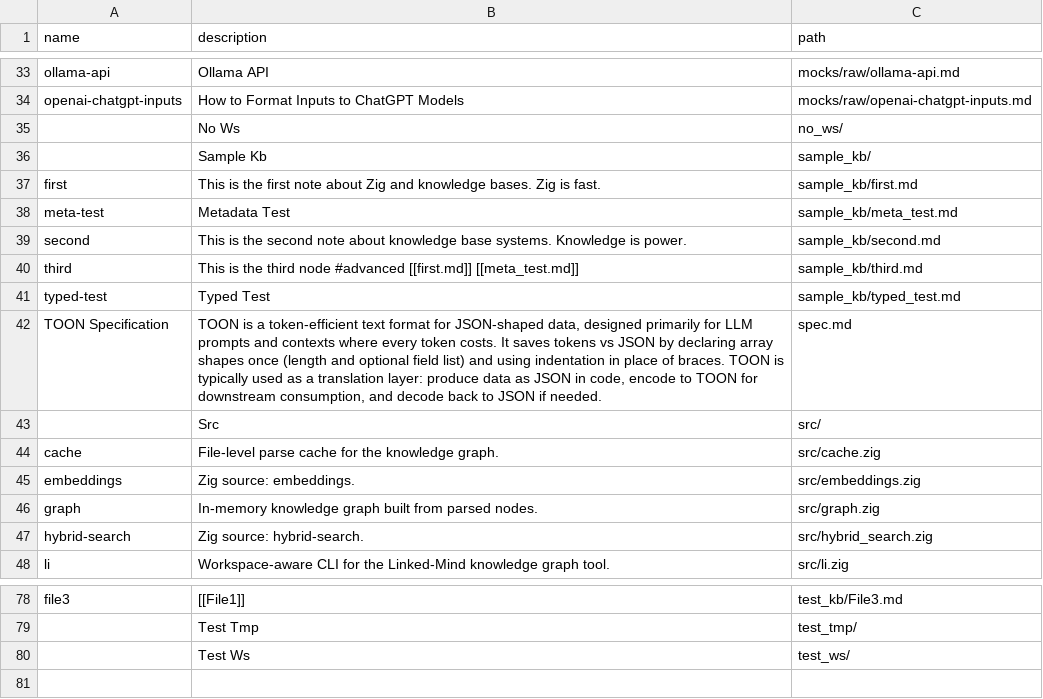
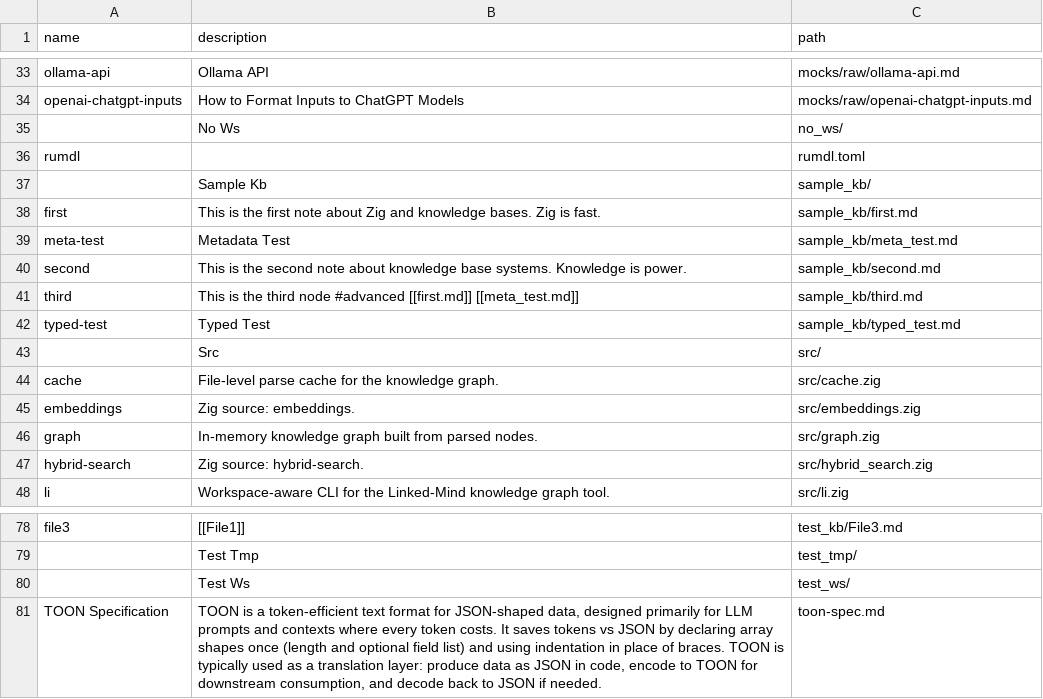
Before and after one commit to loclv/linked-mind, a CSV file: map.csv, drawn as a sheet; only a part is shown, gaps mark what is left out.

```diff
--- a/map.csv
+++ b/map.csv
@@ -35,2 +35,3 @@ openai-chatgpt-inputs,How to Format Inputs to ChatGPT Models,mocks/raw/openai-ch
 ,No Ws,no_ws/
+rumdl,,rumdl.toml
 ,Sample Kb,sample_kb/
@@ -41,3 +42,2 @@ third,This is the third node #advanced [[first.md]] [[meta_test.md]],sample_kb/t
 typed-test,Typed Test,sample_kb/typed_test.md
-TOON Specification,"TOON is a token-efficient text format for JSON-shaped data, designed primarily for LLM prompts and contexts where every token costs. It saves tokens vs JSON by declaring array shapes once (length and optional field list) and using indentation in place of braces. TOON is typically used as a translation layer: produce data as JSON in code, encode to TOON for downstream consumption, and decode back to JSON if needed.",spec.md
 ,Src,src/
@@ -80 +80,2 @@ file3,[[File1]],test_kb/File3.md
 ,Test Ws,test_ws/
+TOON Specification,"TOON is a token-efficient text format for JSON-shaped data, designed primarily for LLM prompts and contexts where every token costs. It saves tokens vs JSON by declaring array shapes once (length and optional field list) and using indentation in place of braces. TOON is typically used as a translation layer: produce data as JSON in code, encode to TOON for downstream consumption, and decode back to JSON if needed.",toon-spec.md
```
Also changed, not shown: 2 other files.
